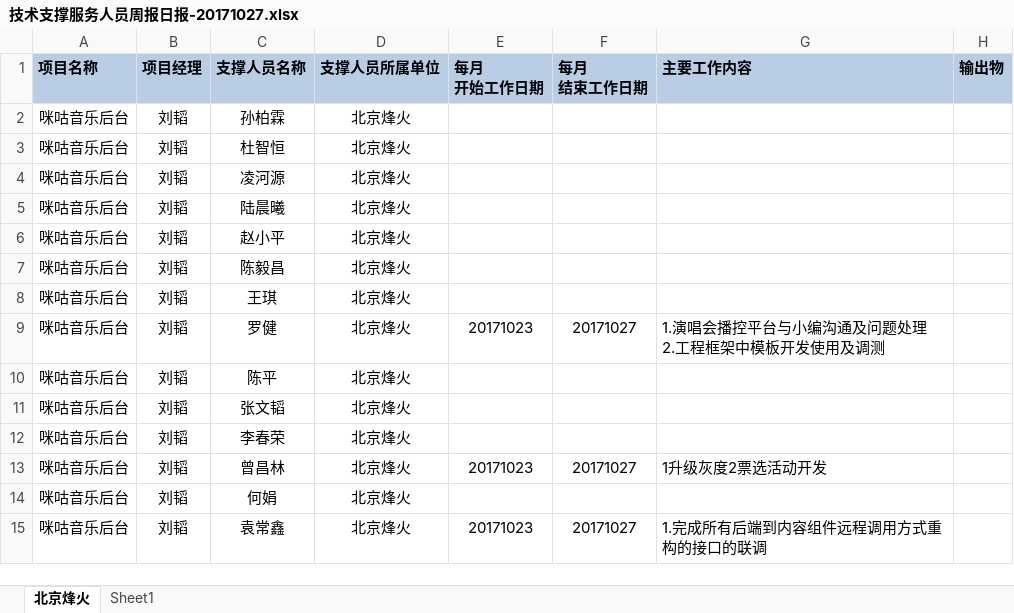
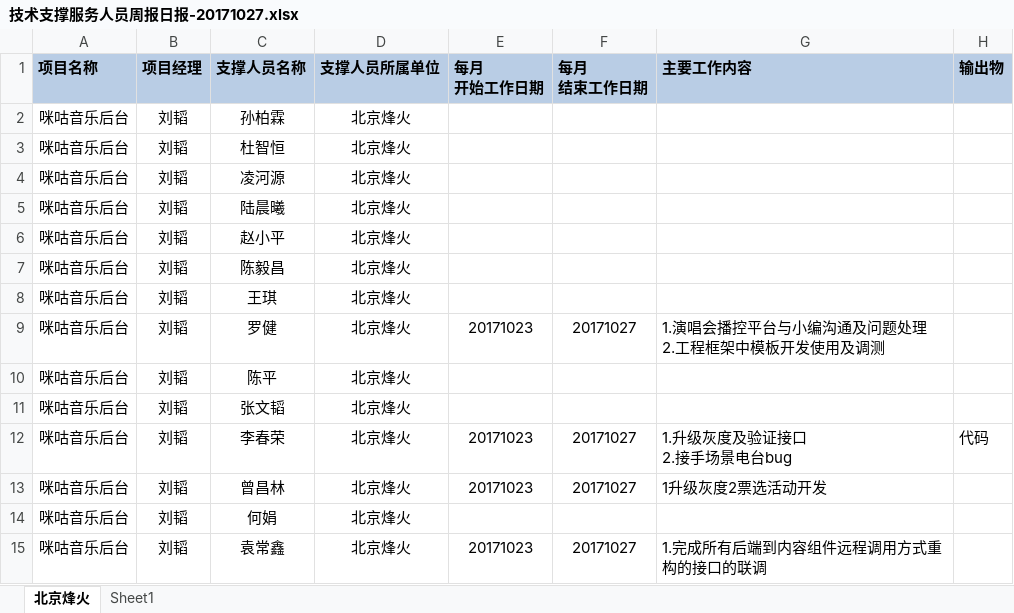
Before and after one commit to just-forking/weekReport, an Excel workbook: 20171027周报/技术支撑服务人员周报日报-20171027.xlsx, sheet 北京烽火, drawn as a sheet; values as stored, in another font and other column widths than the file's, no borders; ↵ is a line break in a cell; the diff names each change by its address in the sheet, - before the commit and + after, or states it on an @@ line.

```diff
--- a/20171027周报/技术支撑服务人员周报日报-20171027.xlsx (sheet 北京烽火)
+++ b/20171027周报/技术支撑服务人员周报日报-20171027.xlsx (sheet 北京烽火)
-E12 (每月 开始工作日期): (empty)
+E12 (每月 开始工作日期): 20171023
-F12 (每月 结束工作日期): (empty)
+F12 (每月 结束工作日期): 20171027
-G12 (主要工作内容): (empty)
+G12 (主要工作内容): 1.升级灰度及验证接口 ↵ 2.接手场景电台bug
-H12 (输出物): (empty)
+H12 (输出物): 代码
```
Also changed, not shown: 20171013周报/技术支撑服务人员周报日报-20171013.xlsx, 20171020周报/技术支撑服务人员周报日报-20171020.xlsx.
